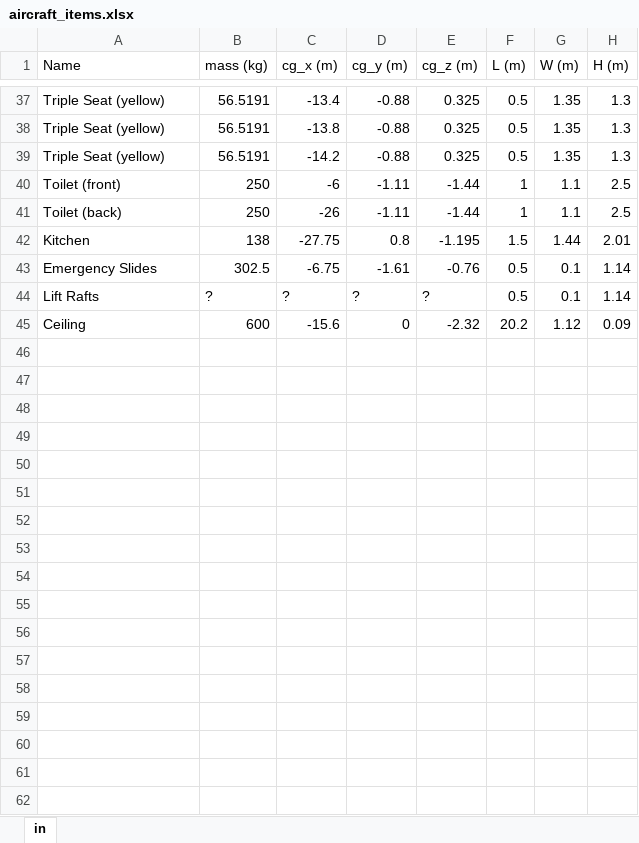
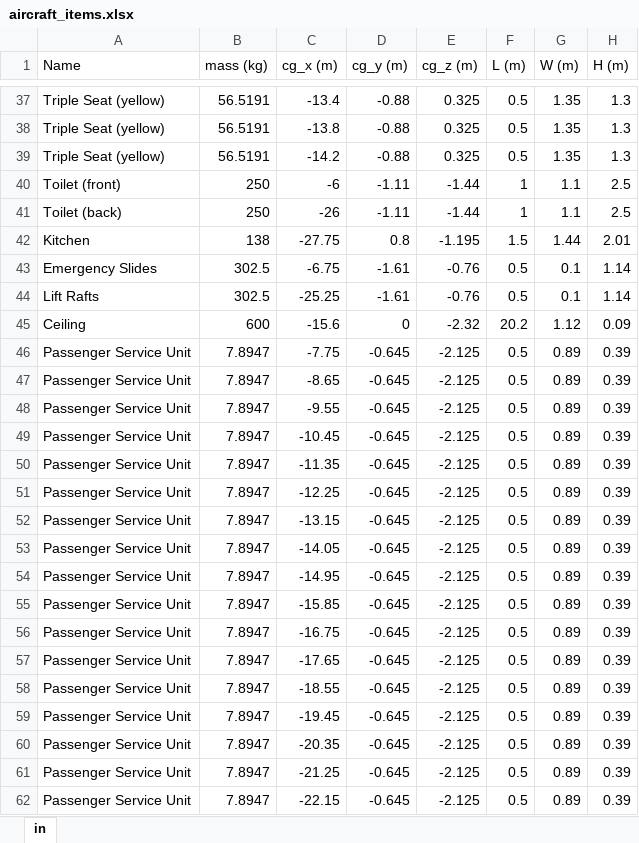
Before and after one commit to FRAZ5094/aero_design_4, an Excel workbook: code/cg_interia/aircraft_items.xlsx, sheet in, drawn as a sheet; only a part is shown, gaps mark what is left out; values as stored, in another font and other column widths than the file's, no borders; the diff covers the shown part only; the diff names each change by its address in the sheet, - before the commit and + after, or states it on an @@ line.

Commit message:
initial fill of the excel sheet done

```diff
--- a/code/cg_interia/aircraft_items.xlsx (sheet in)
+++ b/code/cg_interia/aircraft_items.xlsx (sheet in)
-B44 (mass (kg)): ?
+B44 (mass (kg)): 302.5
-C44 (cg_x (m)): ?
+C44 (cg_x (m)): -25.25
-D44 (cg_y (m)): ?
+D44 (cg_y (m)): -1.61
-E44 (cg_z (m)): ?
+E44 (cg_z (m)): -0.76
+row 46: Passenger Service Unit | 7.8947 | -7.75 | -0.645 | -2.125 | 0.5 | 0.89 | 0.39
+row 47: Passenger Service Unit | 7.8947 | -8.65 | -0.645 | -2.125 | 0.5 | 0.89 | 0.39
+row 48: Passenger Service Unit | 7.8947 | -9.55 | -0.645 | -2.125 | 0.5 | 0.89 | 0.39
+row 49: Passenger Service Unit | 7.8947 | -10.45 | -0.645 | -2.125 | 0.5 | 0.89 | 0.39
+row 50: Passenger Service Unit | 7.8947 | -11.35 | -0.645 | -2.125 | 0.5 | 0.89 | 0.39
+row 51: Passenger Service Unit | 7.8947 | -12.25 | -0.645 | -2.125 | 0.5 | 0.89 | 0.39
+row 52: Passenger Service Unit | 7.8947 | -13.15 | -0.645 | -2.125 | 0.5 | 0.89 | 0.39
+row 53: Passenger Service Unit | 7.8947 | -14.05 | -0.645 | -2.125 | 0.5 | 0.89 | 0.39
+row 54: Passenger Service Unit | 7.8947 | -14.95 | -0.645 | -2.125 | 0.5 | 0.89 | 0.39
+row 55: Passenger Service Unit | 7.8947 | -15.85 | -0.645 | -2.125 | 0.5 | 0.89 | 0.39
+row 56: Passenger Service Unit | 7.8947 | -16.75 | -0.645 | -2.125 | 0.5 | 0.89 | 0.39
+row 57: Passenger Service Unit | 7.8947 | -17.65 | -0.645 | -2.125 | 0.5 | 0.89 | 0.39
+row 58: Passenger Service Unit | 7.8947 | -18.55 | -0.645 | -2.125 | 0.5 | 0.89 | 0.39
+row 59: Passenger Service Unit | 7.8947 | -19.45 | -0.645 | -2.125 | 0.5 | 0.89 | 0.39
+row 60: Passenger Service Unit | 7.8947 | -20.35 | -0.645 | -2.125 | 0.5 | 0.89 | 0.39
+row 61: Passenger Service Unit | 7.8947 | -21.25 | -0.645 | -2.125 | 0.5 | 0.89 | 0.39
+row 62: Passenger Service Unit | 7.8947 | -22.15 | -0.645 | -2.125 | 0.5 | 0.89 | 0.39
```
Also changed, not shown: 59 added rows elsewhere in this sheet, 1 other file.
